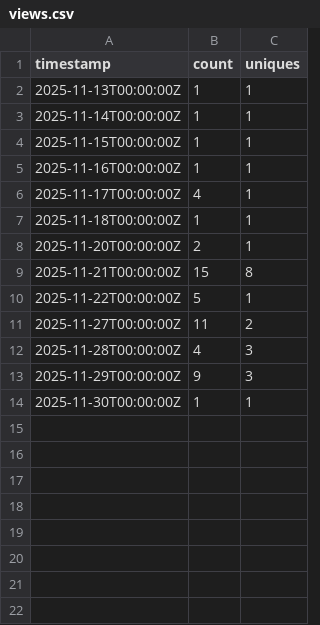
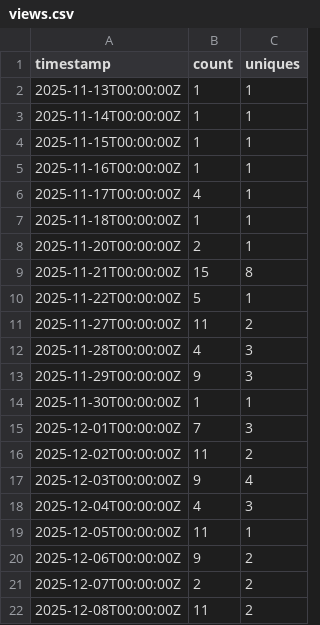
Before and after one commit to nclaeys/scrape-gh-stats, a CSV file: demo-bigdata-europe-talk_stats/views.csv, drawn as a sheet; the diff names each change by its address in the sheet, - before the commit and + after, or states it on an @@ line.

Commit message:
add bigdata europe talk

```diff
--- a/demo-bigdata-europe-talk_stats/views.csv
+++ b/demo-bigdata-europe-talk_stats/views.csv
+row 15: 2025-12-01T00:00:00Z | 7 | 3
+row 16: 2025-12-02T00:00:00Z | 11 | 2
+row 17: 2025-12-03T00:00:00Z | 9 | 4
+row 18: 2025-12-04T00:00:00Z | 4 | 3
+row 19: 2025-12-05T00:00:00Z | 11 | 1
+row 20: 2025-12-06T00:00:00Z | 9 | 2
+row 21: 2025-12-07T00:00:00Z | 2 | 2
+row 22: 2025-12-08T00:00:00Z | 11 | 2
```
Also changed, not shown: demo-bigdata-europe-talk_stats/clones.csv.
